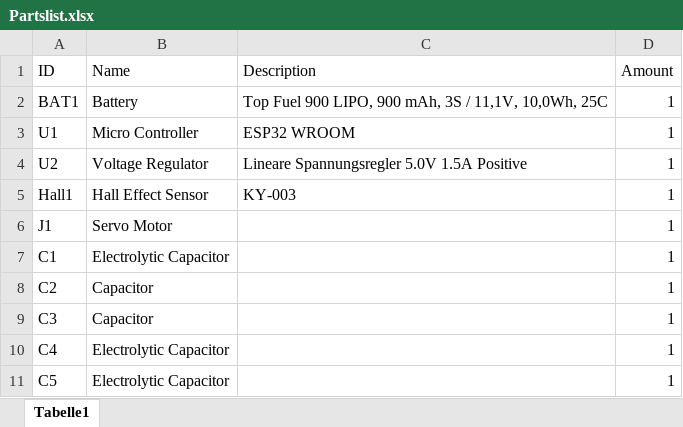
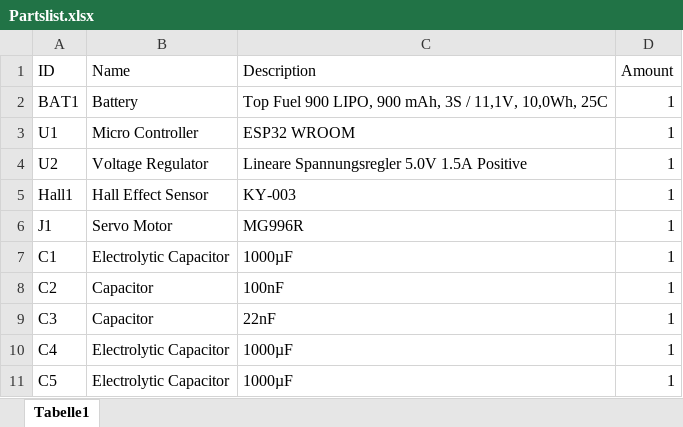
Before and after one commit to egijo/SpinLauncher, an Excel workbook: Electronic/Partslist.xlsx, sheet Tabelle1, drawn as a sheet; values as stored, in another font and other column widths than the file's, no borders; the diff names each change by its address in the sheet, - before the commit and + after, or states it on an @@ line.

```diff
--- a/Electronic/Partslist.xlsx (sheet Tabelle1)
+++ b/Electronic/Partslist.xlsx (sheet Tabelle1)
-C6 (Description): (empty)
+C6 (Description): MG996R
-C7 (Description): (empty)
+C7 (Description): 1000µF
-C8 (Description): (empty)
+C8 (Description): 100nF
-C9 (Description): (empty)
+C9 (Description): 22nF
-C10:C11 (Description): (empty)
+C10:C11 (Description): 1000µF
```
Also changed, not shown: 9 other files.
